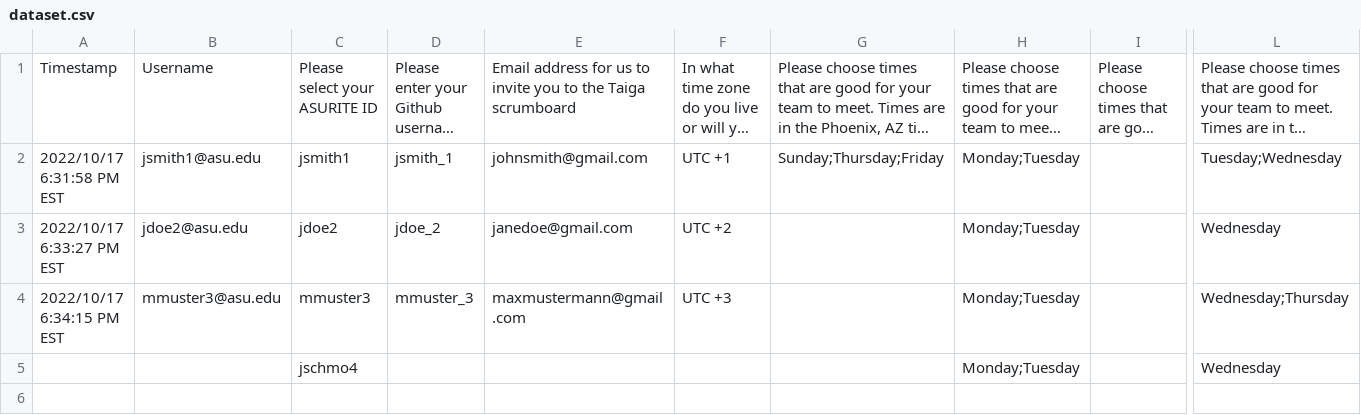
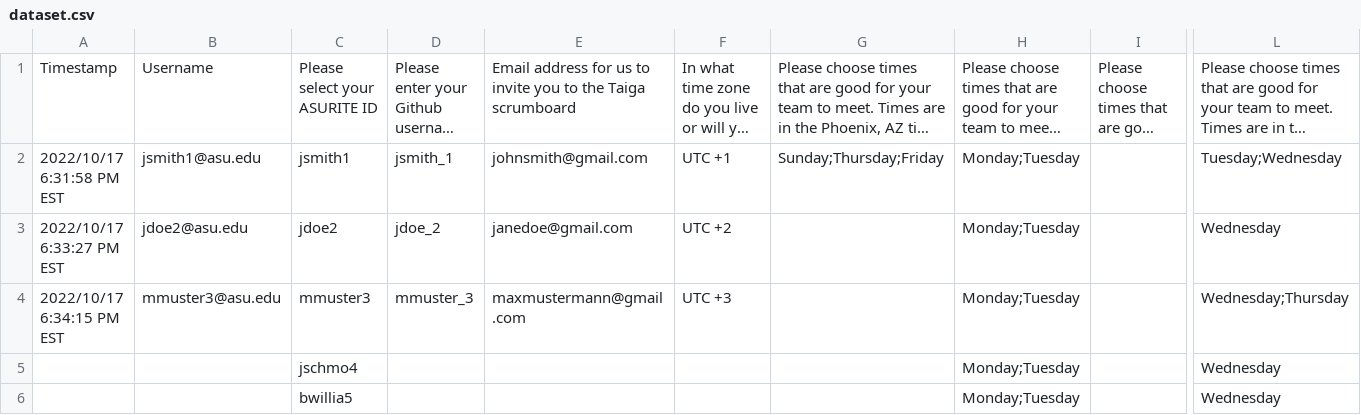
Before and after one commit to silentE3/groupCapstone, a CSV file: dataset.csv, drawn as a sheet; only a part is shown, gaps mark what is left out; long unchanged cells end in …; rows hold the shown columns only; the diff names each change by its address in the sheet, - before the commit and + after, or states it on an @@ line.

```diff
--- a/dataset.csv
+++ b/dataset.csv
+row 6:  |  | bwillia5 |  |  |  |  | Monday;Tuesday |  | Wednesday
```
Also changed, not shown: 17 other files.
